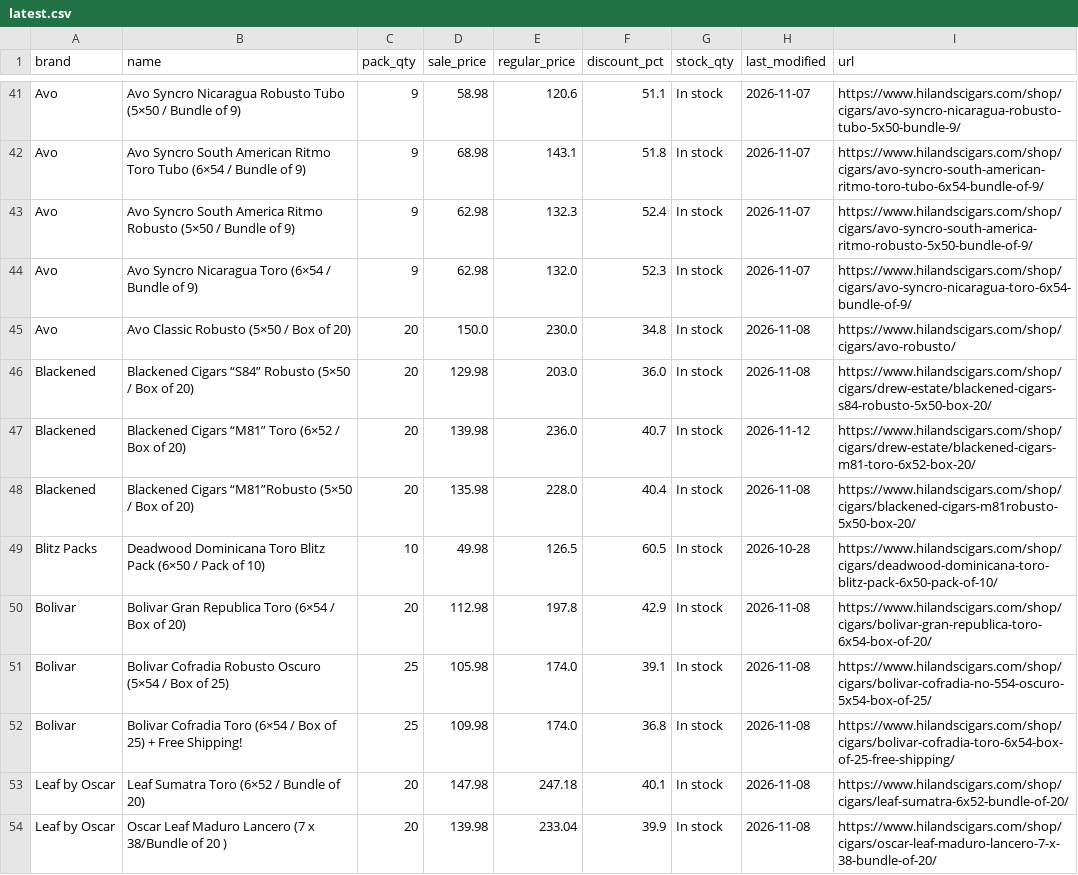
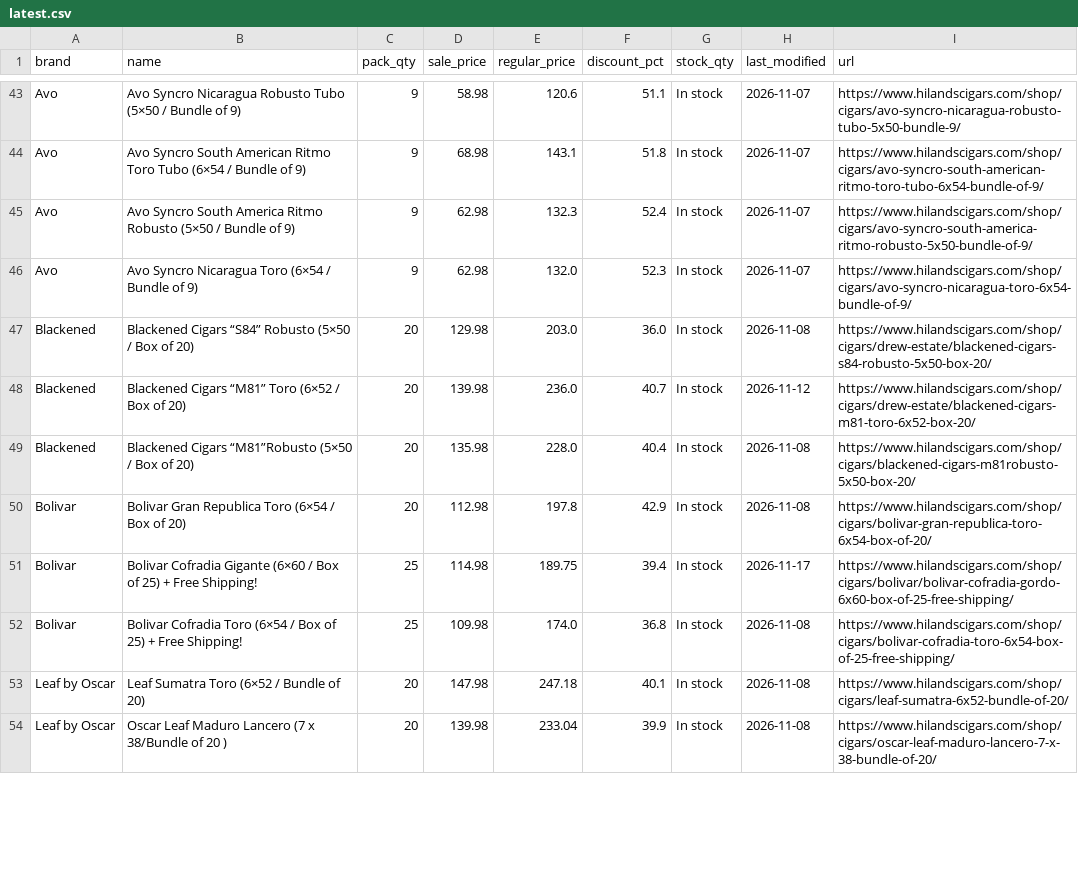
Before and after one commit to wolverinepeltz/cigars, a CSV file: data/latest.csv, drawn as a sheet; only a part is shown, gaps mark what is left out; removed rows and columns are numbered as before the commit, all else as after; the diff covers the shown part only; the diff names each change by its address in the sheet, - before the commit and + after, or states it on an @@ line.

```diff
--- a/data/latest.csv
+++ b/data/latest.csv
-row 45: Avo | Avo Classic Robusto (5×50 / Box of 20) | 20 | 150.0 | 230.0 | 34.8 | In stock | 2026-11-08 | https://www.hilandscigars.com/shop/cigars/avo-robusto/
-row 49: Blitz Packs | Deadwood Dominicana Toro Blitz Pack (6×50 / Pack of 10) | 10 | 49.98 | 126.5 | 60.5 | In stock | 2026-10-28 | https://www.hilandscigars.com/shop/cigars/deadwood-dominicana-toro-blitz-pack-6x50-pack-of-10/
-row 51: Bolivar | Bolivar Cofradia Robusto Oscuro (5×54 / Box of 25) | 25 | 105.98 | 174.0 | 39.1 | In stock | 2026-11-08 | https://www.hilandscigars.com/shop/cigars/bolivar-cofradia-no-554-oscuro-5x54-box-of-25/
+row 51: Bolivar | Bolivar Cofradia Gigante (6×60 / Box of 25) + Free Shipping! | 25 | 114.98 | 189.75 | 39.4 | In stock | 2026-11-17 | https://www.hilandscigars.com/shop/cigars/bolivar/bolivar-cofradia-gordo-6x60-box-of-25-free-shipping/
```
Also changed, not shown: 5 added rows, 3 removed rows and 1 edited cell elsewhere in this file, 2 other files.
